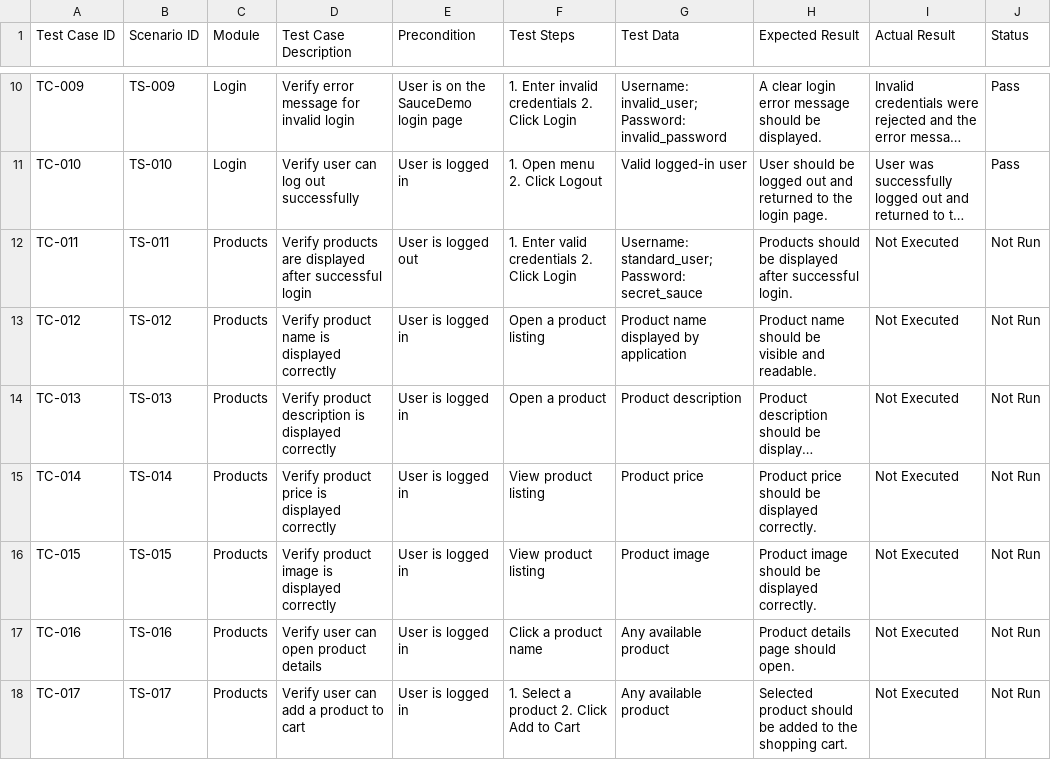
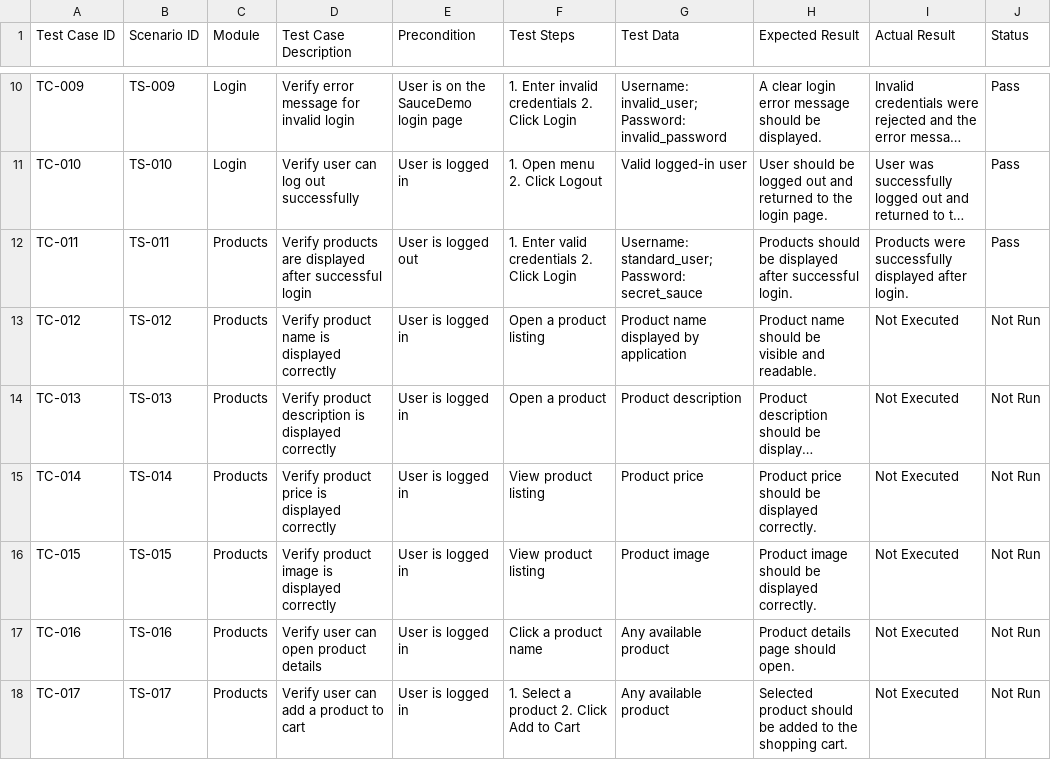
Before and after one commit to dipikananda/manual-testing-ecommerce, a CSV file: Test-Cases/Ecommerce-Test-Cases.csv, drawn as a sheet; only a part is shown, gaps mark what is left out; long unchanged cells end in …; the diff names each change by its address in the sheet, - before the commit and + after, or states it on an @@ line.

Commit message:
Update Ecommerce-Test-Cases.csv

```diff
--- a/Test-Cases/Ecommerce-Test-Cases.csv
+++ b/Test-Cases/Ecommerce-Test-Cases.csv
-I12 (Actual Result): Not Executed
+I12 (Actual Result): Products were successfully displayed after login.
-J12 (Status): Not Run
+J12 (Status): Pass
```
